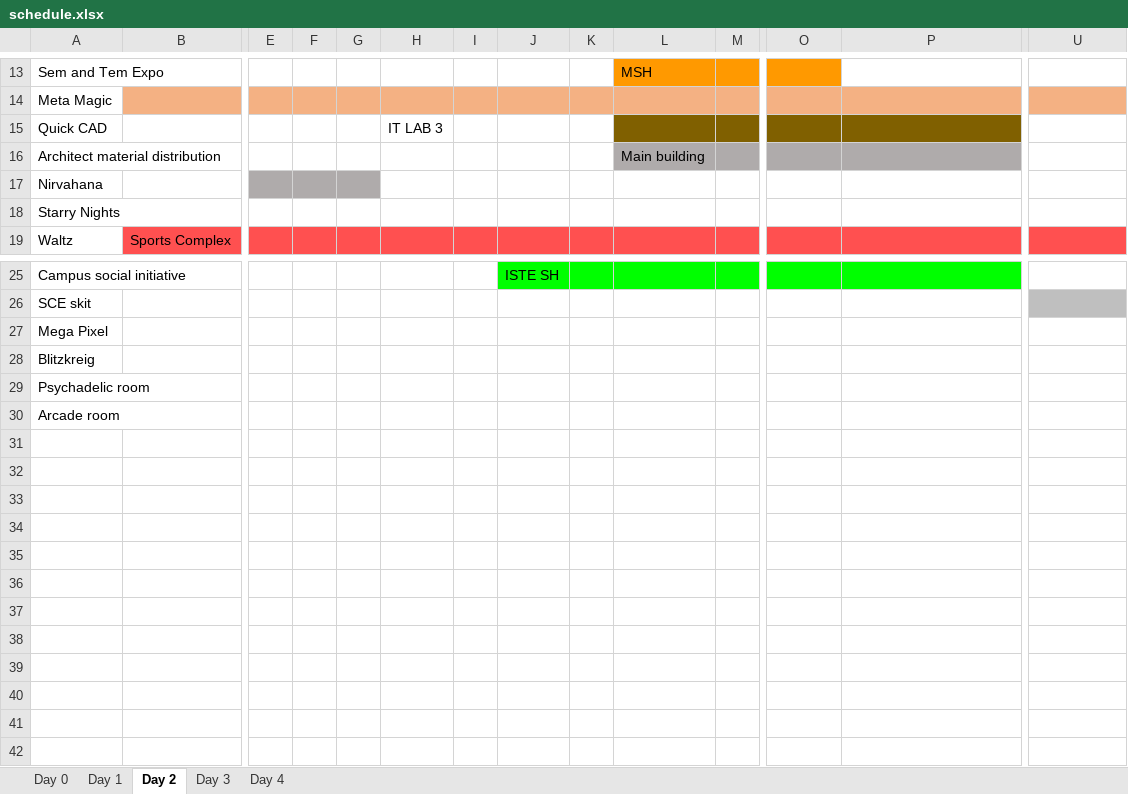
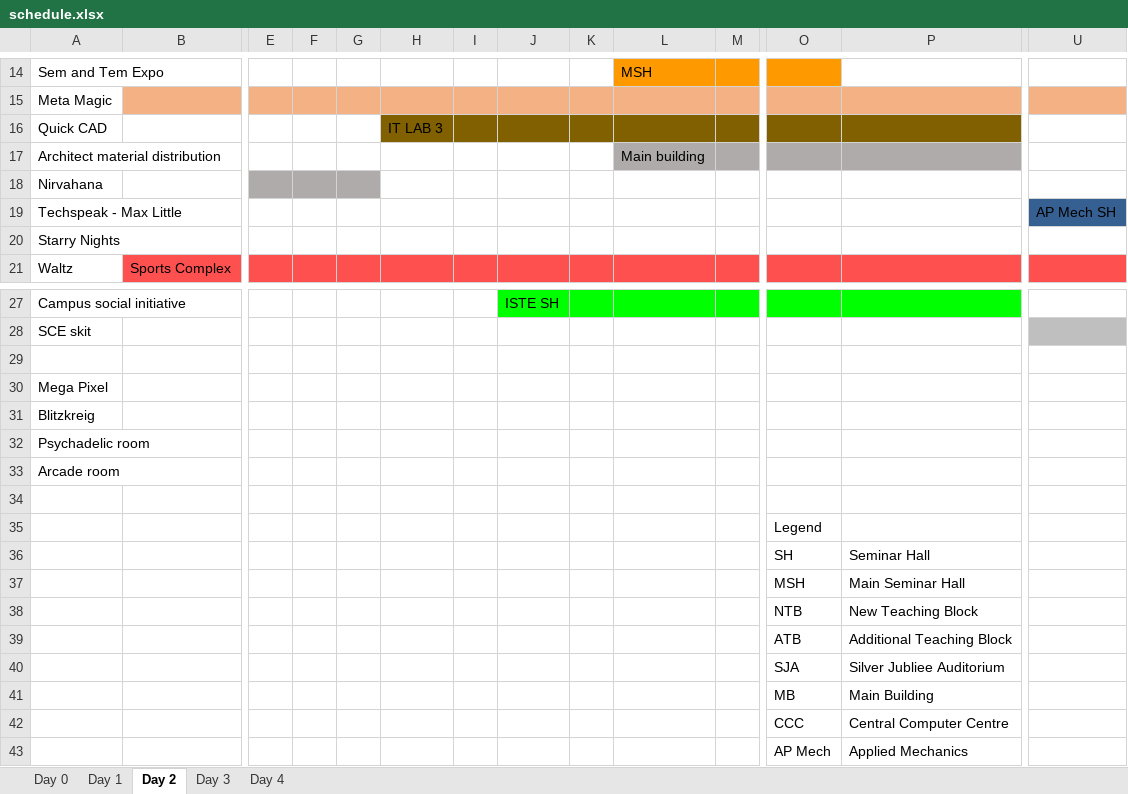
Before and after one commit to AmoghReddy/engineer2013, an Excel workbook: data/schedule.xlsx, sheet Day 2, drawn as a sheet; only a part is shown, gaps mark what is left out; values as stored, in another font and other column widths than the file's, no borders; addresses are those after the commit; rows hold the shown columns only; the diff covers the shown part only; the diff names each change by its address in the sheet, - before the commit and + after, or states it on an @@ line.

```diff
--- a/data/schedule.xlsx (sheet Day 2)
+++ b/data/schedule.xlsx (sheet Day 2)
-H16:K16 fill: none
+H16:K16 fill: #806000
+row 19: Techspeak - Max Little |  |  |  |  |  |  |  |  |  |  |  |  | AP Mech SH
+row 29: (empty)
+row 34: (empty)
+row 35:  |  |  |  |  |  |  |  |  |  |  | Legend
+row 36:  |  |  |  |  |  |  |  |  |  |  | SH | Seminar Hall
+row 37:  |  |  |  |  |  |  |  |  |  |  | MSH | Main Seminar Hall
+row 38:  |  |  |  |  |  |  |  |  |  |  | NTB | New Teaching Block
+row 39:  |  |  |  |  |  |  |  |  |  |  | ATB | Additional Teaching Block
+row 40:  |  |  |  |  |  |  |  |  |  |  | SJA | Silver Jubliee Auditorium
+row 41:  |  |  |  |  |  |  |  |  |  |  | MB | Main Building
+row 42:  |  |  |  |  |  |  |  |  |  |  | CCC | Central Computer Centre
+row 43:  |  |  |  |  |  |  |  |  |  |  | AP Mech | Applied Mechanics
```
Also changed, not shown: 1 added row and 1 edited cell elsewhere in this sheet, sheet Day 3, sheet Day 4, sheet Day 1, sheet Day 0.
